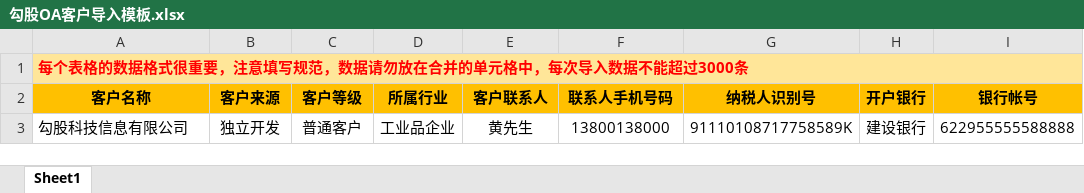
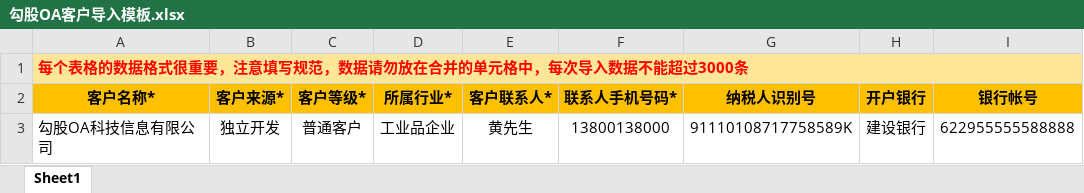
Before and after one commit to EchizenMike/EasyH2Office, an Excel workbook: public/static/home/file/勾股OA客户导入模板.xlsx, sheet Sheet1, drawn as a sheet; only a part is shown; values as stored, in another font and other column widths than the file's, no borders; the diff names each change by its address in the sheet, - before the commit and + after, or states it on an @@ line.

```diff
--- a/public/static/home/file/勾股OA客户导入模板.xlsx (sheet Sheet1)
+++ b/public/static/home/file/勾股OA客户导入模板.xlsx (sheet Sheet1)
-A2: 客户名称
+A2: 客户名称*
-B2: 客户来源
+B2: 客户来源*
-C2: 客户等级
+C2: 客户等级*
-D2: 所属行业
+D2: 所属行业*
-E2: 客户联系人
+E2: 客户联系人*
-F2: 联系人手机号码
+F2: 联系人手机号码*
-A3 (客户名称*): 勾股科技信息有限公司
+A3 (客户名称*): 勾股OA科技信息有限公司
```
Also changed, not shown: 2 other files.
